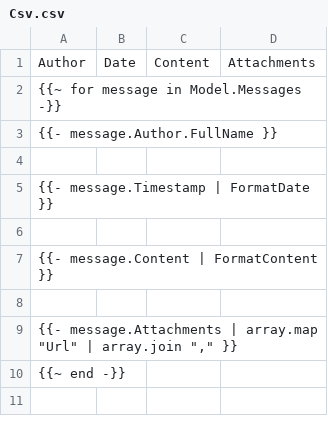
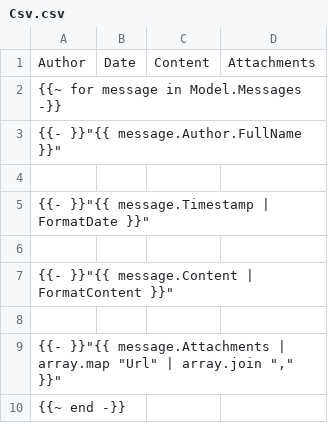
Before and after one commit to jcyangcn/DiscordChatExporter, a CSV file: DiscordChatExporter.Core/Resources/ExportTemplates/Csv.csv, drawn as a sheet.

```diff
--- a/DiscordChatExporter.Core/Resources/ExportTemplates/Csv.csv
+++ b/DiscordChatExporter.Core/Resources/ExportTemplates/Csv.csv
@@ -2,9 +2,9 @@
 {{~ for message in Model.Messages -}}
-  {{- message.Author.FullName }};
+  {{- }}"{{ message.Author.FullName }}";
 
-  {{- message.Timestamp | FormatDate }};
+  {{- }}"{{ message.Timestamp | FormatDate }}";
 
-  {{- message.Content | FormatContent }};
+  {{- }}"{{ message.Content | FormatContent }}";
 
-  {{- message.Attachments | array.map "Url" | array.join "," }};
+  {{- }}"{{ message.Attachments | array.map "Url" | array.join "," }}";
 {{~ end -}}
```
Also changed, not shown: 1 other file.
